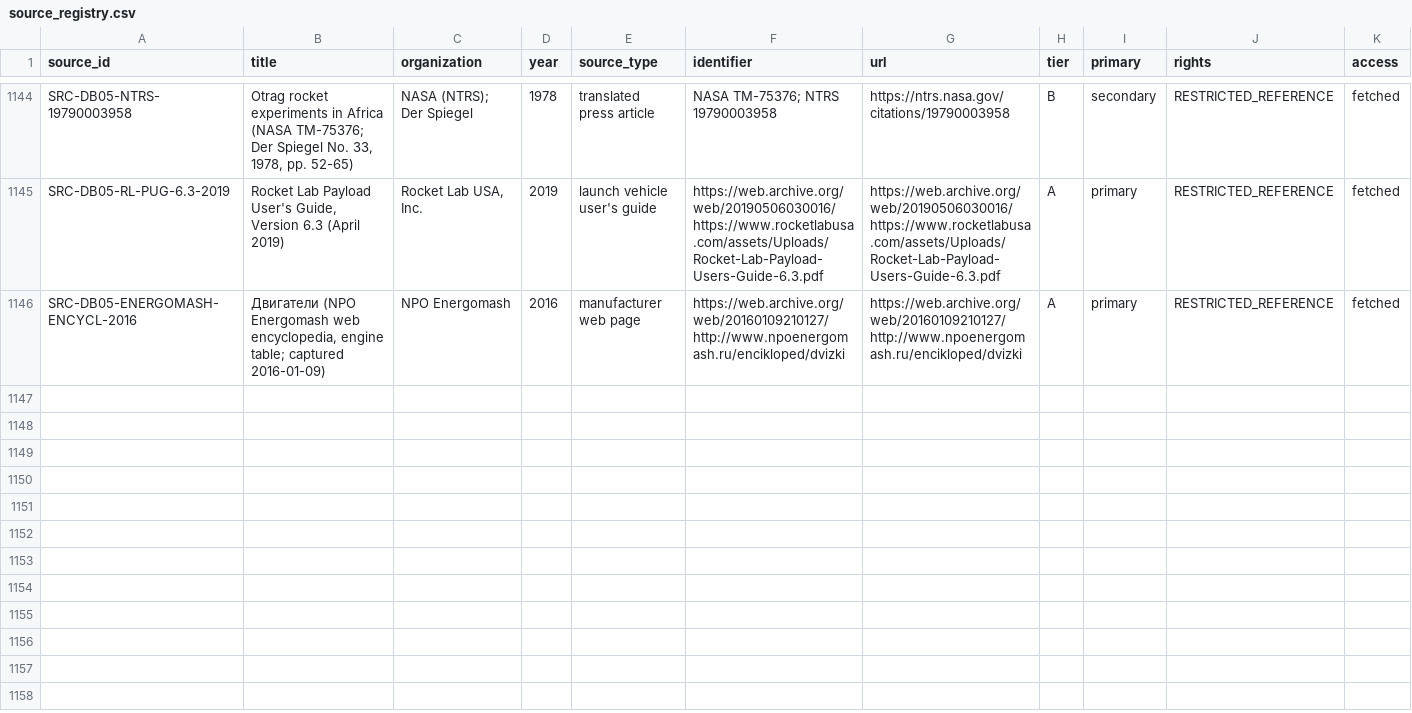
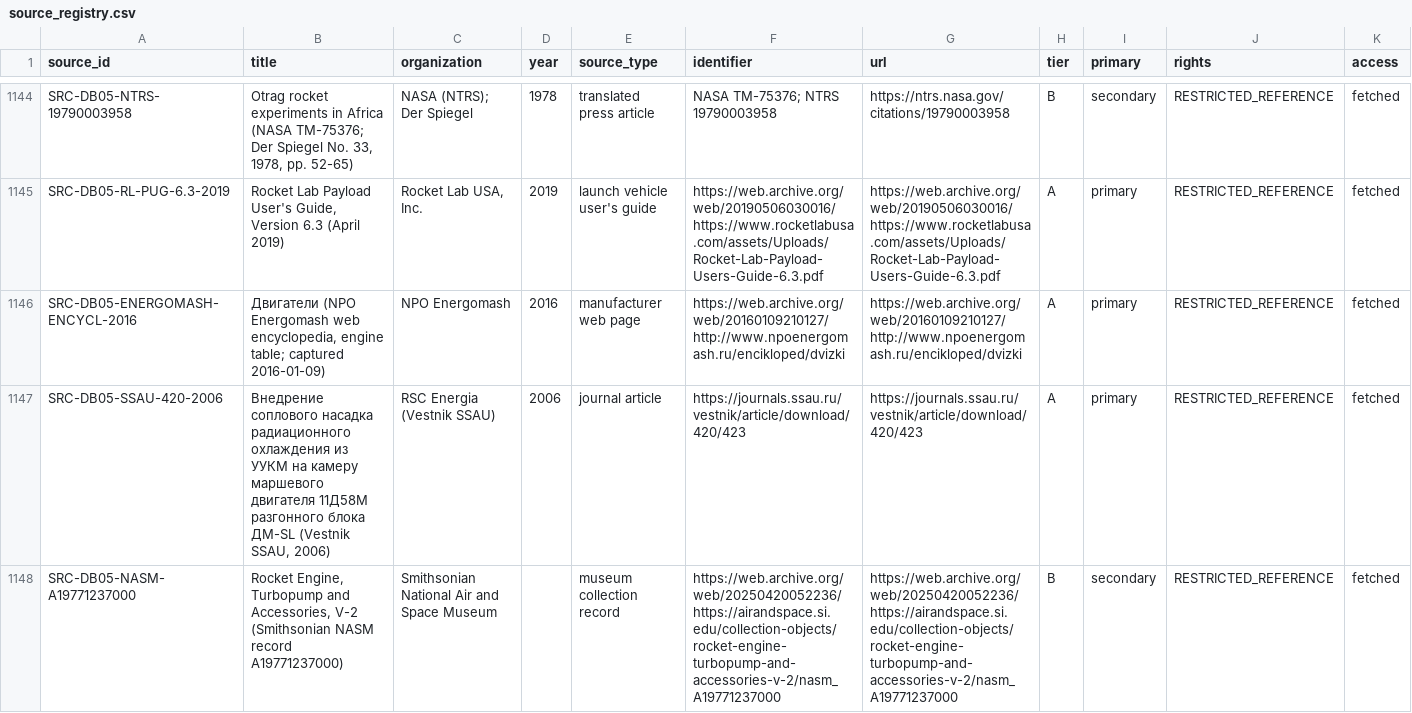
Before and after one commit to halici21/rocketforge, a CSV file: docs/research/engine_database/data/source_registry.csv, drawn as a sheet; only a part is shown, gaps mark what is left out; rows hold the shown columns only; the diff names each change by its address in the sheet, - before the commit and + after, or states it on an @@ line.

```diff
--- a/docs/research/engine_database/data/source_registry.csv
+++ b/docs/research/engine_database/data/source_registry.csv
+row 1147: SRC-DB05-SSAU-420-2006 | Внедрение соплового насадка радиационного охлаждения из УУКМ на камеру маршевого двигателя 11Д58М разгонного блока ДМ-SL (Vestnik SSAU, 2006) | RSC Energia (Vestnik SSAU) | 2006 | journal article | https://journals.ssau.ru/vestnik/article/download/420/423 | https://journals.ssau.ru/vestnik/article/download/420/423 | A | primary | RESTRICTED_REFERENCE | fetched
+row 1148: SRC-DB05-NASM-A19771237000 | Rocket Engine, Turbopump and Accessories, V-2 (Smithsonian NASM record A19771237000) | Smithsonian National Air and Space Museum |  | museum collection record | https://web.archive.org/web/20250420052236/https://airandspace.si.edu/collection-objects/rocket-engine-turbopump-and-accessories-v-2/nasm_A19771237000 | https://web.archive.org/web/20250420052236/https://airandspace.si.edu/collection-objects/rocket-engine-turbopump-and-accessories-v-2/nasm_A19771237000 | B | secondary | RESTRICTED_REFERENCE | fetched
```
Also changed, not shown: 8 other files.
